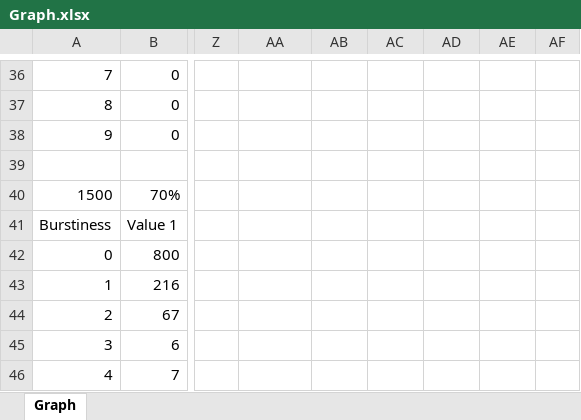
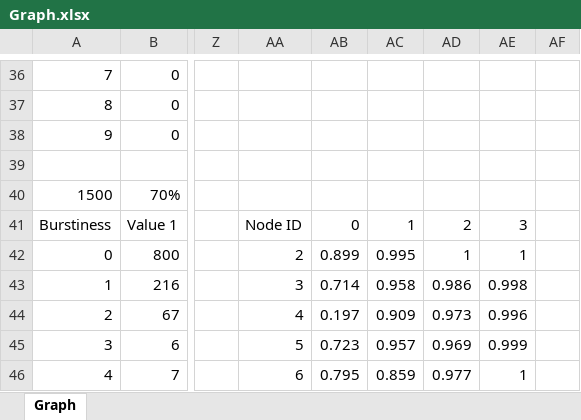
Before and after one commit to huynn8/paper_draft, an Excel workbook: Graph.xlsx, sheet Graph, drawn as a sheet; only a part is shown, gaps mark what is left out; values as stored, in another font and other column widths than the file's, no borders; charts and pictures not drawn; the diff covers the shown part only; the diff names each change by its address in the sheet, - before the commit and + after, or states it on an @@ line.

```diff
--- a/Graph.xlsx (sheet Graph)
+++ b/Graph.xlsx (sheet Graph)
-AA41: (empty)
+AA41: Node ID
-AB41: (empty)
+AB41: 0
-AC41: (empty)
+AC41: 1
-AD41: (empty)
+AD41: 2
-AE41: (empty)
+AE41: 3
-AA42: (empty)
+AA42: 2
-AB42: (empty)
+AB42: 0.899
-AC42: (empty)
+AC42: 0.995
-AD42: (empty)
+AD42: 1
-AE42: (empty)
+AE42: 1
-AA43: (empty)
+AA43: 3
-AB43: (empty)
+AB43: 0.714
-AC43: (empty)
+AC43: 0.958
-AD43: (empty)
+AD43: 0.986
-AE43: (empty)
+AE43: 0.998
-AA44: (empty)
+AA44: 4
-AB44: (empty)
+AB44: 0.197
-AC44: (empty)
+AC44: 0.909
-AD44: (empty)
+AD44: 0.973
-AE44: (empty)
+AE44: 0.996
-AA45: (empty)
+AA45: 5
-AB45: (empty)
+AB45: 0.723
-AC45: (empty)
+AC45: 0.957
-AD45: (empty)
+AD45: 0.969
-AE45: (empty)
+AE45: 0.999
-AA46: (empty)
+AA46: 6
-AB46: (empty)
+AB46: 0.795
-AC46: (empty)
+AC46: 0.859
-AD46: (empty)
+AD46: 0.977
-AE46: (empty)
+AE46: 1
```
Also changed, not shown: 31 edited cells elsewhere in this sheet, 2 other files.
